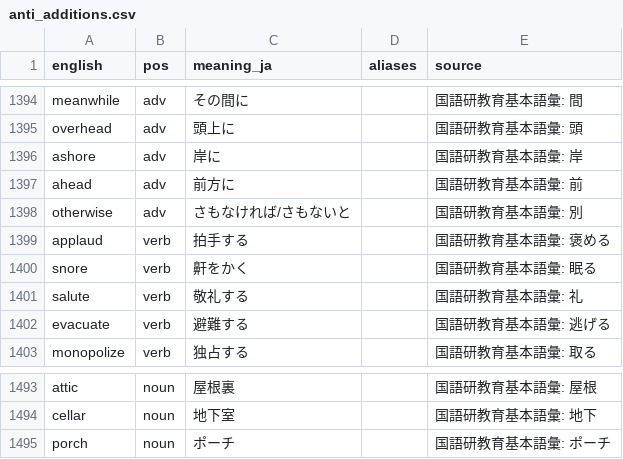
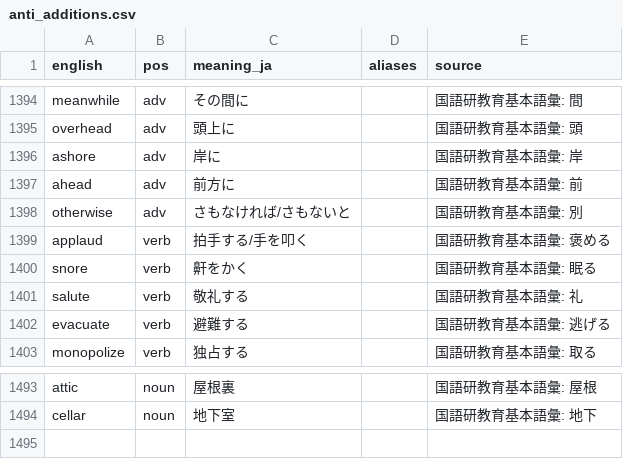
Before and after one commit to kohga1220-stack/logi, a CSV file: dictionary/anti_additions.csv, drawn as a sheet; only a part is shown, gaps mark what is left out.

```diff
--- a/dictionary/anti_additions.csv
+++ b/dictionary/anti_additions.csv
@@ -1398,3 +1398,3 @@ ahead,adv,前方に,,国語研教育基本語彙: 前
 otherwise,adv,さもなければ/さもないと,,国語研教育基本語彙: 別
-applaud,verb,拍手する,,国語研教育基本語彙: 褒める
+applaud,verb,拍手する/手を叩く,,国語研教育基本語彙: 褒める
 snore,verb,鼾をかく,,国語研教育基本語彙: 眠る
@@ -1494,2 +1494 @@ attic,noun,屋根裏,,国語研教育基本語彙: 屋根
 cellar,noun,地下室,,国語研教育基本語彙: 地下
-porch,noun,ポーチ,,国語研教育基本語彙: ポーチ
```
Also changed, not shown: dictionary/final.csv, dictionary/glossary_en.csv, 5 other files.
